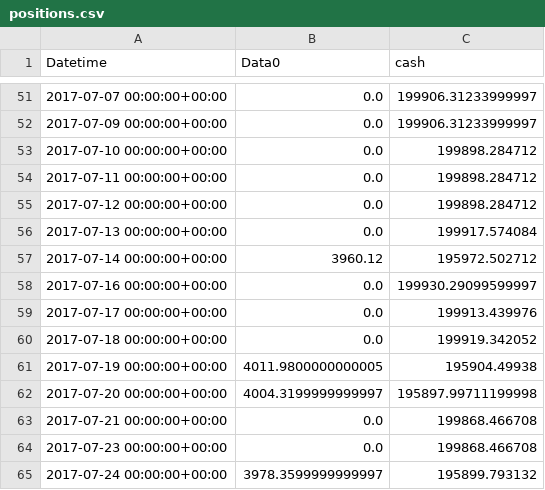
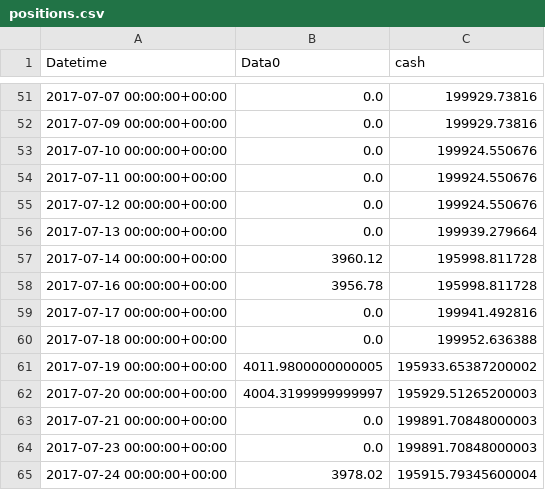
Before and after one commit to ivanliu1989/PyQuantTrader, a CSV file: strategies/positions.csv, drawn as a sheet; only a part is shown, gaps mark what is left out; the diff covers the shown part only.

```diff
--- a/strategies/positions.csv
+++ b/strategies/positions.csv
@@ -51,15 +51,15 @@ Datetime,Data0,cash
-2017-07-07 00:00:00+00:00,0.0,199906.31233999997
-2017-07-09 00:00:00+00:00,0.0,199906.31233999997
-2017-07-10 00:00:00+00:00,0.0,199898.284712
-2017-07-11 00:00:00+00:00,0.0,199898.284712
-2017-07-12 00:00:00+00:00,0.0,199898.284712
-2017-07-13 00:00:00+00:00,0.0,199917.574084
-2017-07-14 00:00:00+00:00,3960.12,195972.502712
-2017-07-16 00:00:00+00:00,0.0,199930.29099599997
-2017-07-17 00:00:00+00:00,0.0,199913.439976
-2017-07-18 00:00:00+00:00,0.0,199919.342052
-2017-07-19 00:00:00+00:00,4011.9800000000005,195904.49938
-2017-07-20 00:00:00+00:00,4004.3199999999997,195897.99711199998
-2017-07-21 00:00:00+00:00,0.0,199868.466708
-2017-07-23 00:00:00+00:00,0.0,199868.466708
-2017-07-24 00:00:00+00:00,3978.3599999999997,195899.793132
+2017-07-07 00:00:00+00:00,0.0,199929.73816
+2017-07-09 00:00:00+00:00,0.0,199929.73816
+2017-07-10 00:00:00+00:00,0.0,199924.550676
+2017-07-11 00:00:00+00:00,0.0,199924.550676
+2017-07-12 00:00:00+00:00,0.0,199924.550676
+2017-07-13 00:00:00+00:00,0.0,199939.279664
+2017-07-14 00:00:00+00:00,3960.12,195998.811728
+2017-07-16 00:00:00+00:00,3956.78,195998.811728
+2017-07-17 00:00:00+00:00,0.0,199941.492816
+2017-07-18 00:00:00+00:00,0.0,199952.636388
+2017-07-19 00:00:00+00:00,4011.9800000000005,195933.65387200002
+2017-07-20 00:00:00+00:00,4004.3199999999997,195929.51265200003
+2017-07-21 00:00:00+00:00,0.0,199891.70848000003
+2017-07-23 00:00:00+00:00,0.0,199891.70848000003
+2017-07-24 00:00:00+00:00,3978.02,195915.79345600004
```
Also changed, not shown: 30 edited cells elsewhere in this file, strategies/gross_lev.csv, strategies/output.csv, 2 other files.
